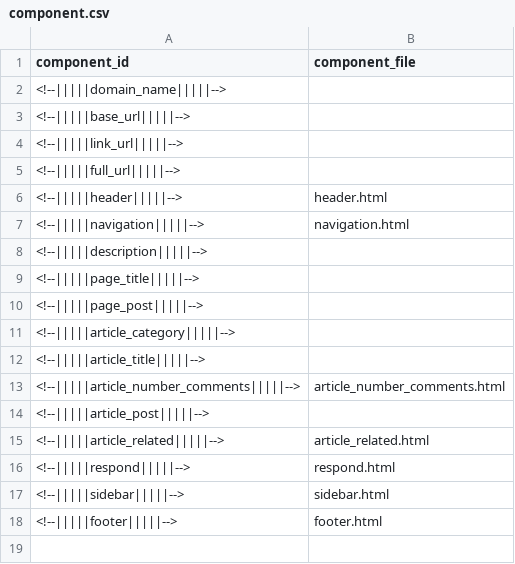
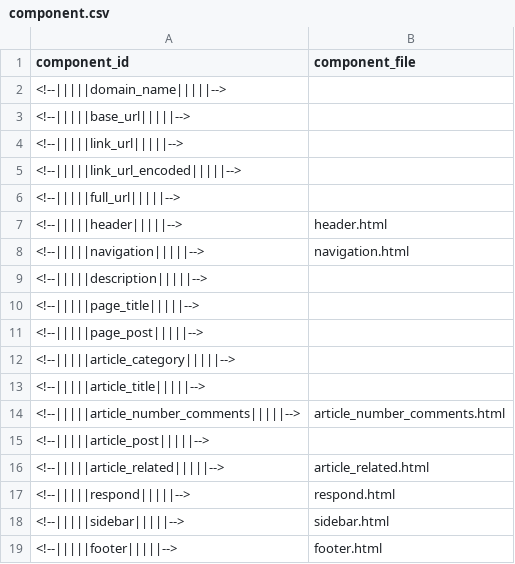
Before and after one commit to zhmgczh/WebsiteGenerator, a CSV file: component.csv, drawn as a sheet.

Commit message:
Update component.csv

```diff
--- a/component.csv
+++ b/component.csv
@@ -4,2 +4,3 @@ component_id,component_file
 <!--|||||link_url|||||-->,
+<!--|||||link_url_encoded|||||-->,
 <!--|||||full_url|||||-->,
```
